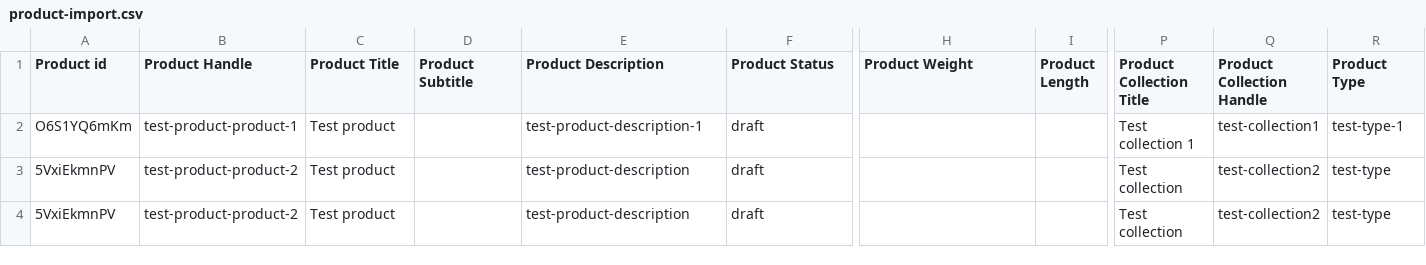
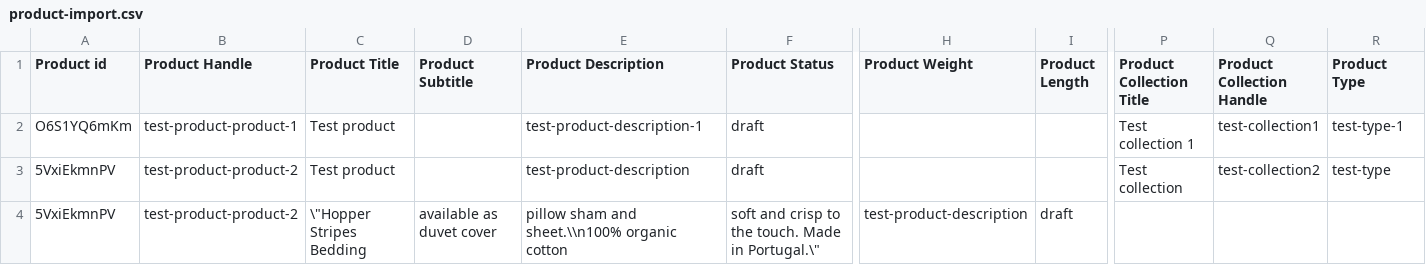
Before and after one commit to RichardStwart/Shopify_Richard, a CSV file: integration-tests/api/__tests__/batch-jobs/product/product-import.csv, drawn as a sheet; only a part is shown, gaps mark what is left out; removed rows and columns are numbered as before the commit, all else as after; rows hold the shown columns only; the diff names each change by its address in the sheet, - before the commit and + after, or states it on an @@ line.

```diff
--- a/integration-tests/api/__tests__/batch-jobs/product/product-import.csv
+++ b/integration-tests/api/__tests__/batch-jobs/product/product-import.csv
-row 4: 5VxiEkmnPV | test-product-product-2 | Test product |  | test-product-description | draft |  |  | Test collection | test-collection2 | test-type
+row 4: 5VxiEkmnPV | test-product-product-2 | \"Hopper Stripes Bedding | available as duvet cover | pillow sham and sheet.\\n100% organic cotton | soft and crisp to the touch. Made in Portugal.\" | test-product-description | draft
```
Also changed, not shown: 6 other files.
